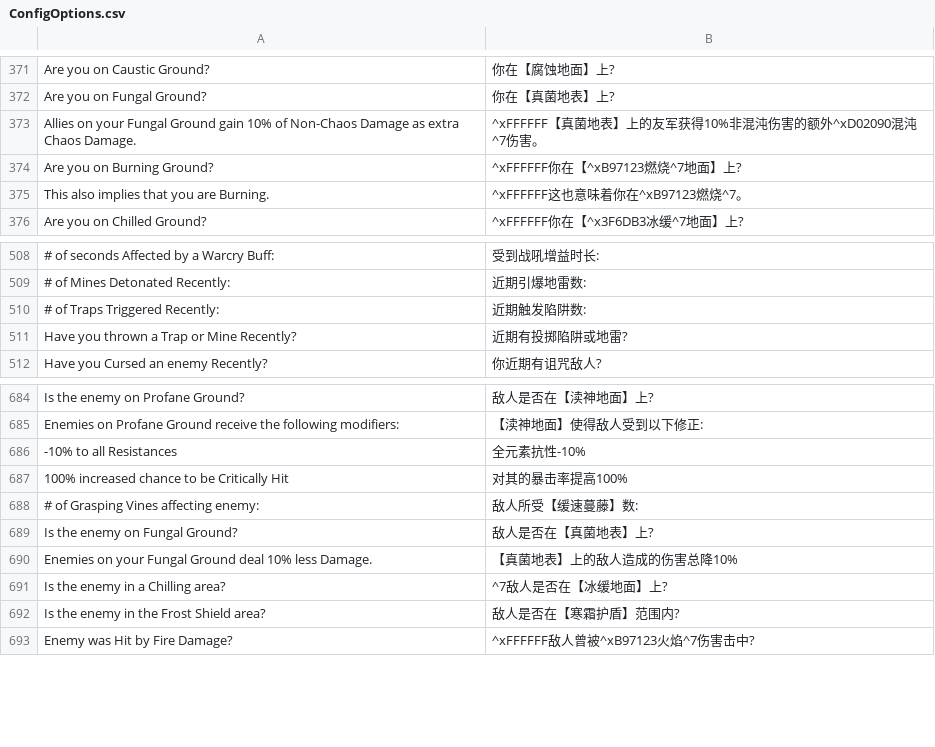
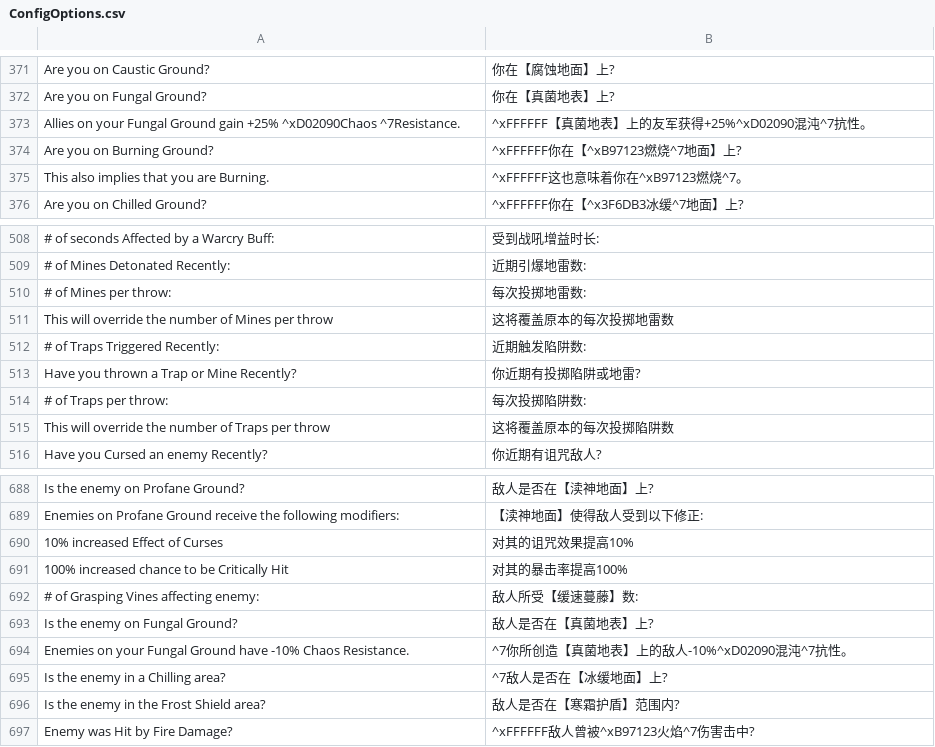
Before and after one commit to Chuanhsing/PoeCharm, a CSV file: PoeCharm/Pob/translate_cn/ConfigOptions.csv, drawn as a sheet; only a part is shown, gaps mark what is left out; removed rows and columns are numbered as before the commit, all else as after; the diff names each change by its address in the sheet, - before the commit and + after, or states it on an @@ line.

Commit message:
2.45

```diff
--- a/PoeCharm/Pob/translate_cn/ConfigOptions.csv
+++ b/PoeCharm/Pob/translate_cn/ConfigOptions.csv
-row 373: Allies on your Fungal Ground gain 10% of Non-Chaos Damage as extra Chaos Damage. | ^xFFFFFF【真菌地表】上的友军获得10%非混沌伤害的额外^xD02090混沌^7伤害。
+row 373: Allies on your Fungal Ground gain +25% ^xD02090Chaos ^7Resistance. | ^xFFFFFF【真菌地表】上的友军获得+25%^xD02090混沌^7抗性。
+row 510: # of Mines per throw: | 每次投掷地雷数:
+row 511: This will override the number of Mines per throw | 这将覆盖原本的每次投掷地雷数
-B513: 近期有投掷陷阱或地雷?
+B513: 你近期有投掷陷阱或地雷?
+row 514: # of Traps per throw: | 每次投掷陷阱数:
+row 515: This will override the number of Traps per throw | 这将覆盖原本的每次投掷陷阱数
-row 686: -10% to all Resistances | 全元素抗性-10%
+row 690: 10% increased Effect of Curses | 对其的诅咒效果提高10%
-row 690: Enemies on your Fungal Ground deal 10% less Damage. | 【真菌地表】上的敌人造成的伤害总降10%
+row 694: Enemies on your Fungal Ground have -10% Chaos Resistance. | ^7你所创造【真菌地表】上的敌人-10%^xD02090混沌^7抗性。
```
